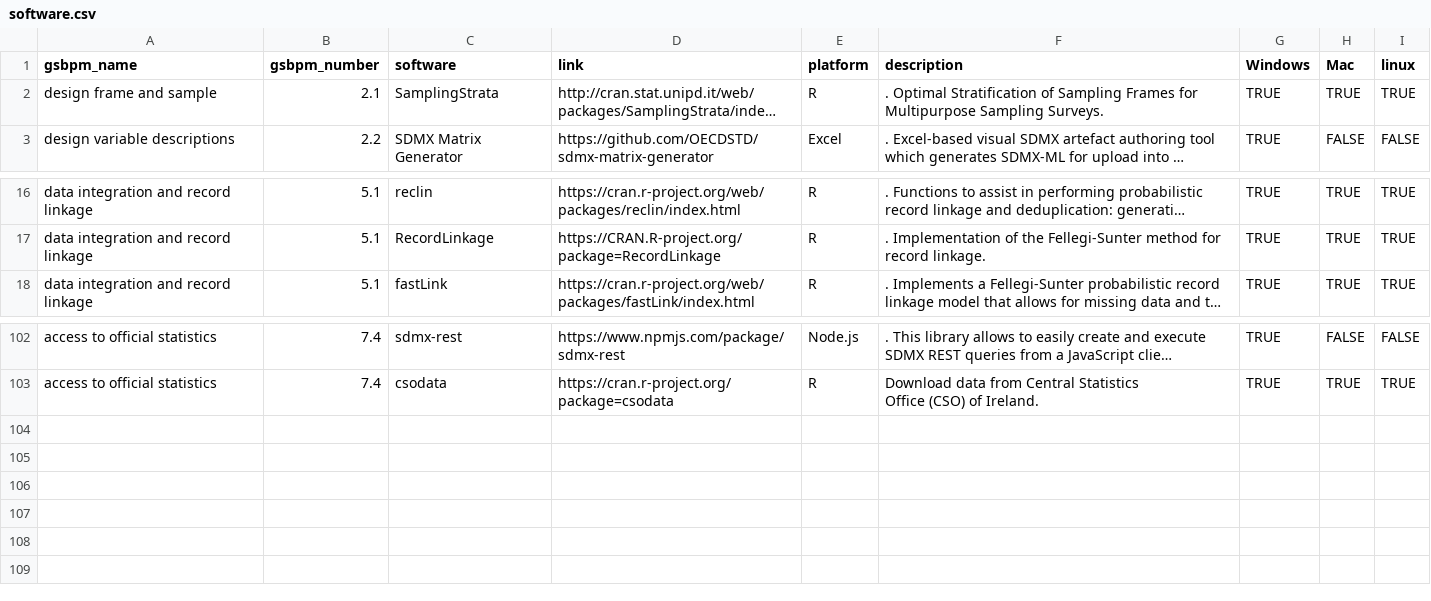
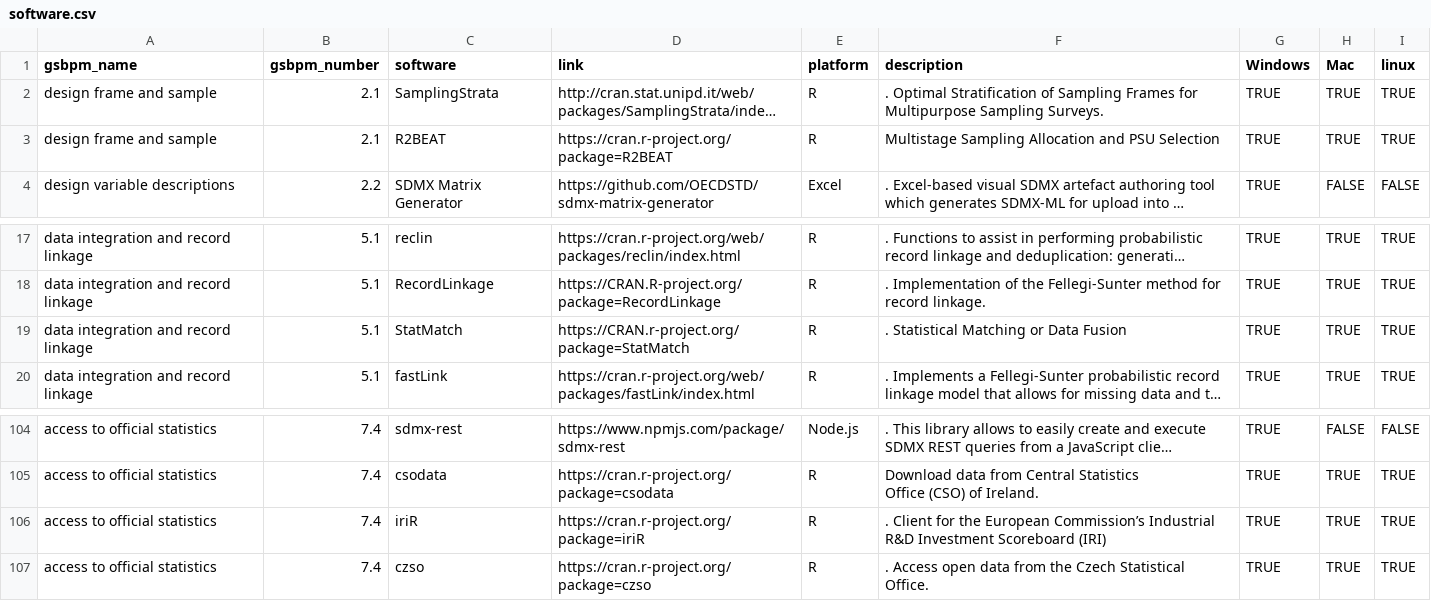
Before and after one commit to SNStatComp/awesome-official-statistics-software, a CSV file: data/software.csv, drawn as a sheet; only a part is shown, gaps mark what is left out; long unchanged cells end in …; the diff names each change by its address in the sheet, - before the commit and + after, or states it on an @@ line.

Commit message:
count updated

```diff
--- a/data/software.csv
+++ b/data/software.csv
+row 3: design frame and sample | 2.1 | R2BEAT | https://cran.r-project.org/package=R2BEAT | R | Multistage Sampling Allocation and PSU Selection | TRUE | TRUE | TRUE
+row 19: data integration and record linkage | 5.1 | StatMatch | https://CRAN.r-project.org/package=StatMatch | R | . Statistical Matching or Data Fusion | TRUE | TRUE | TRUE
+row 106: access to official statistics | 7.4 | iriR | https://cran.r-project.org/package=iriR | R | . Client for the European Commission’s Industrial R&D Investment Scoreboard (IRI) | TRUE | TRUE | TRUE
+row 107: access to official statistics | 7.4 | czso | https://cran.r-project.org/package=czso | R | . Access open data from the Czech Statistical Office. | TRUE | TRUE | TRUE
```
